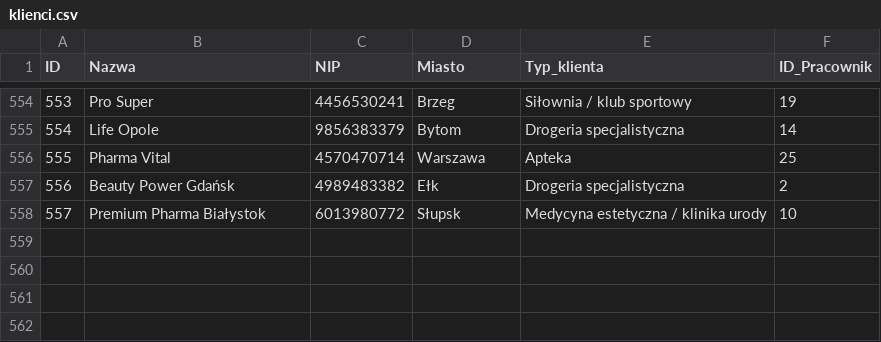
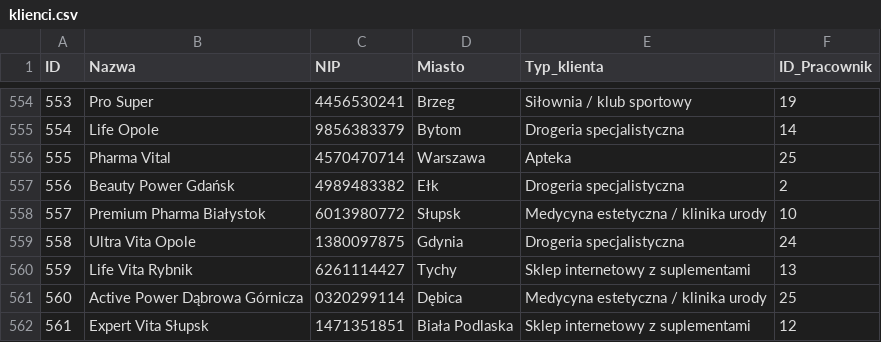
Before and after one commit to abazela/generator-danych, a CSV file: dane_csv/klienci.csv, drawn as a sheet; only a part is shown, gaps mark what is left out.

```diff
--- a/dane_csv/klienci.csv
+++ b/dane_csv/klienci.csv
@@ -558 +558,5 @@
 557,Premium Pharma Białystok,6013980772,Słupsk,Medycyna estetyczna / klinika urody,10
+558,Ultra Vita Opole,1380097875,Gdynia,Drogeria specjalistyczna,24
+559,Life Vita Rybnik,6261114427,Tychy,Sklep internetowy z suplementami,13
+560,Active Power Dąbrowa Górnicza,0320299114,Dębica,Medycyna estetyczna / klinika urody,25
+561,Expert Vita Słupsk,1471351851,Biała Podlaska,Sklep internetowy z suplementami,12
```
Also changed, not shown: dane_csv/pozycje_zamowienie.csv, dane_csv/zamowienia.csv.
